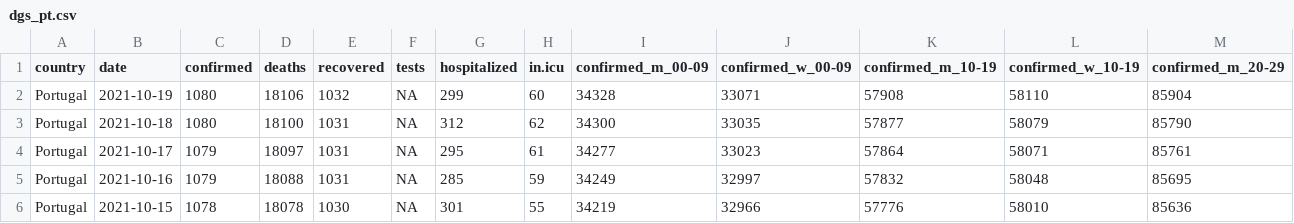
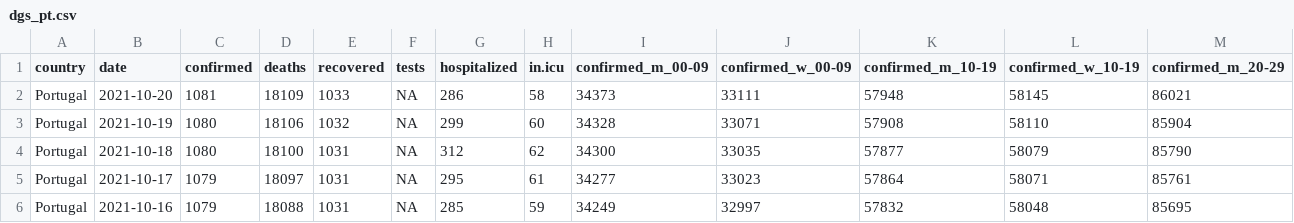
Before and after one commit to averissimo/covid19.pt.data, a CSV file: data/dgs_pt.csv, drawn as a sheet; only a part is shown; the shorter side is filled out with more unchanged rows; rows hold the shown columns only; the diff names each change by its address in the sheet, - before the commit and + after, or states it on an @@ line.

```diff
--- a/data/dgs_pt.csv
+++ b/data/dgs_pt.csv
+row 2: Portugal | 2021-10-20 | 1081 | 18109 | 1033 | NA | 286 | 58 | 34373 | 33111 | 57948 | 58145 | 86021
```
Also changed, not shown: 9 other files.
